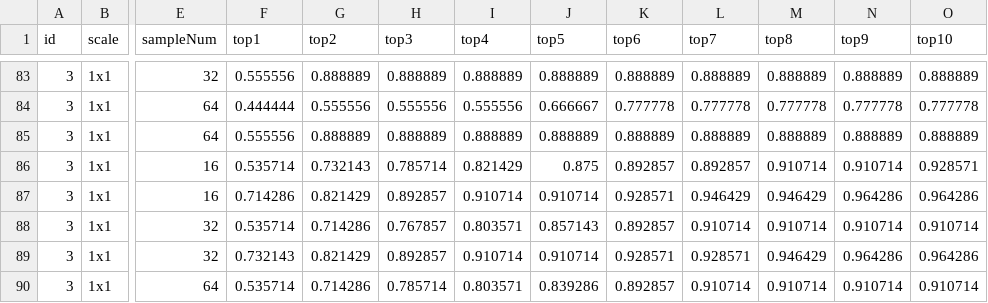
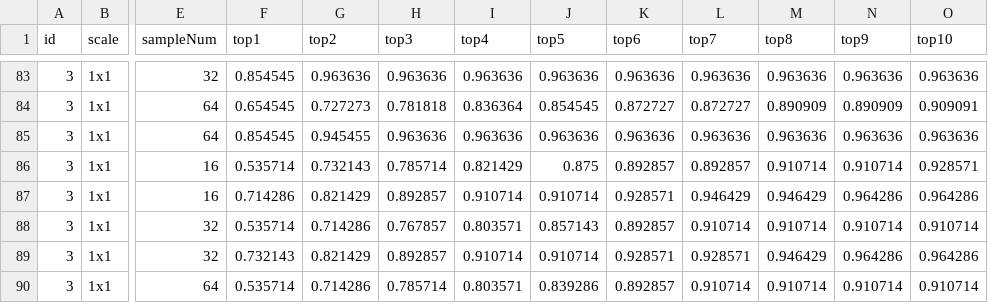
Before and after one commit to coolyangzc/IndirectGestureKeyboard_UserStudy, a CSV file: Study1/res/Candidate_1to5.csv, drawn as a sheet; only a part is shown, gaps mark what is left out; the diff covers the shown part only; the diff names each change by its address in the sheet, - before the commit and + after, or states it on an @@ line.

```diff
--- a/Study1/res/Candidate_1to5.csv
+++ b/Study1/res/Candidate_1to5.csv
-F83 (top1): 0.555556
+F83 (top1): 0.854545
-G83 (top2): 0.888889
+G83 (top2): 0.963636
-H83 (top3): 0.888889
+H83 (top3): 0.963636
-I83 (top4): 0.888889
+I83 (top4): 0.963636
-J83 (top5): 0.888889
+J83 (top5): 0.963636
-K83 (top6): 0.888889
+K83 (top6): 0.963636
-L83 (top7): 0.888889
+L83 (top7): 0.963636
-M83 (top8): 0.888889
+M83 (top8): 0.963636
-N83 (top9): 0.888889
+N83 (top9): 0.963636
-O83 (top10): 0.888889
+O83 (top10): 0.963636
-F84 (top1): 0.444444
+F84 (top1): 0.654545
-G84 (top2): 0.555556
+G84 (top2): 0.727273
-H84 (top3): 0.555556
+H84 (top3): 0.781818
-I84 (top4): 0.555556
+I84 (top4): 0.836364
-J84 (top5): 0.666667
+J84 (top5): 0.854545
-K84 (top6): 0.777778
+K84 (top6): 0.872727
-L84 (top7): 0.777778
+L84 (top7): 0.872727
-M84 (top8): 0.777778
+M84 (top8): 0.890909
-N84 (top9): 0.777778
+N84 (top9): 0.890909
-O84 (top10): 0.777778
+O84 (top10): 0.909091
-F85 (top1): 0.555556
+F85 (top1): 0.854545
-G85 (top2): 0.888889
+G85 (top2): 0.945455
-H85 (top3): 0.888889
+H85 (top3): 0.963636
-I85 (top4): 0.888889
+I85 (top4): 0.963636
-J85 (top5): 0.888889
+J85 (top5): 0.963636
-K85 (top6): 0.888889
+K85 (top6): 0.963636
-L85 (top7): 0.888889
+L85 (top7): 0.963636
-M85 (top8): 0.888889
+M85 (top8): 0.963636
-N85 (top9): 0.888889
+N85 (top9): 0.963636
-O85 (top10): 0.888889
+O85 (top10): 0.963636
```
Also changed, not shown: 30 edited cells elsewhere in this file, Study1/res/Candidate_3.csv, Study1/res/WPM_3.csv, 12 other files.
